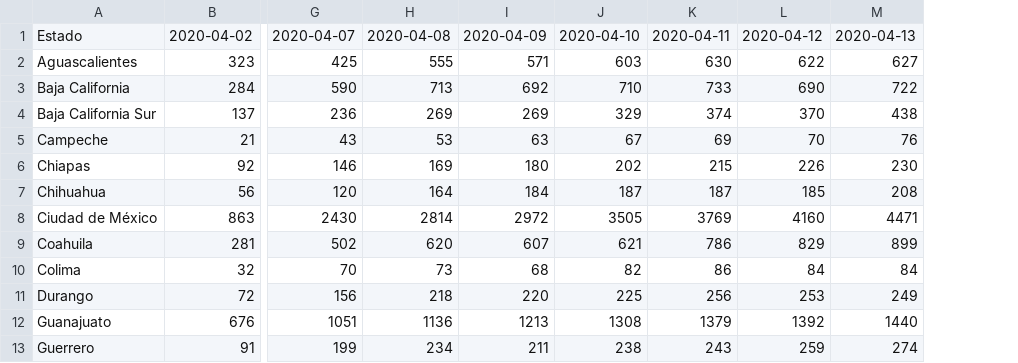
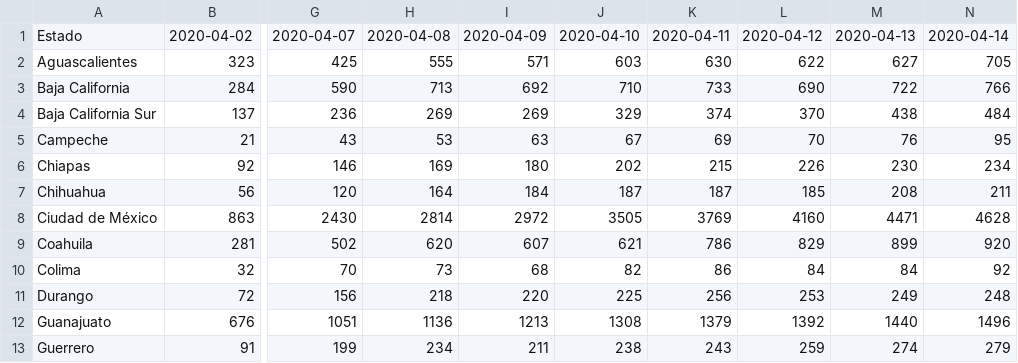
Before and after one commit to eduardofv/covid, a CSV file: data/sinave/series_tiempo/serie_tiempo_descartados.csv, drawn as a sheet; only a part is shown, gaps mark what is left out; the diff names each change by its address in the sheet, - before the commit and + after, or states it on an @@ line.

```diff
--- a/data/sinave/series_tiempo/serie_tiempo_descartados.csv
+++ b/data/sinave/series_tiempo/serie_tiempo_descartados.csv
+column N, rows 1-13: 2020-04-14 | 705 | 766 | 484 | 95 | 234 | 211 | 4628 | 920 | 92 | 248 | 1496 | 279
```
Also changed, not shown: data/sinave/series_tiempo/serie_tiempo_confirmados.csv, data/sinave/series_tiempo/serie_tiempo_probables.csv, 8 other files.
